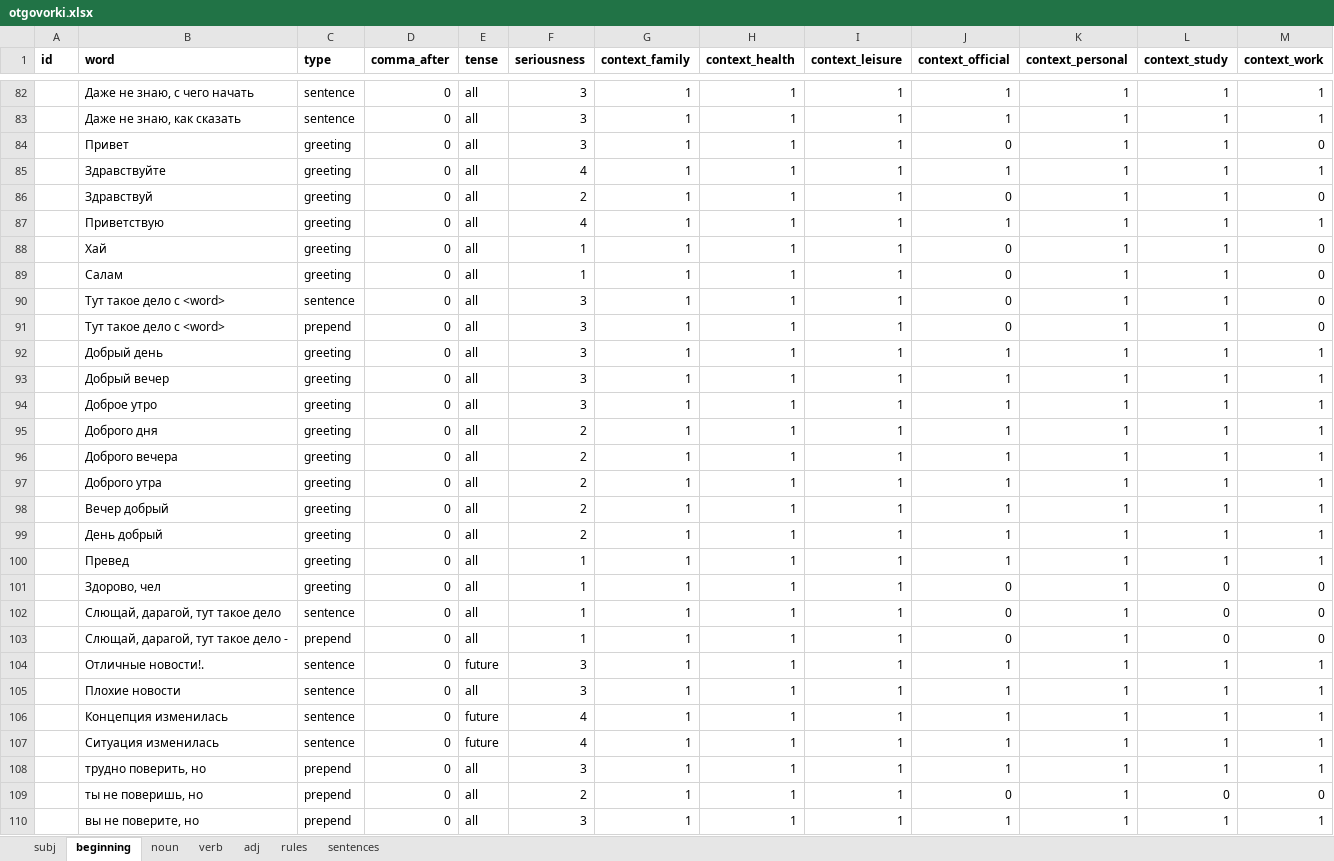
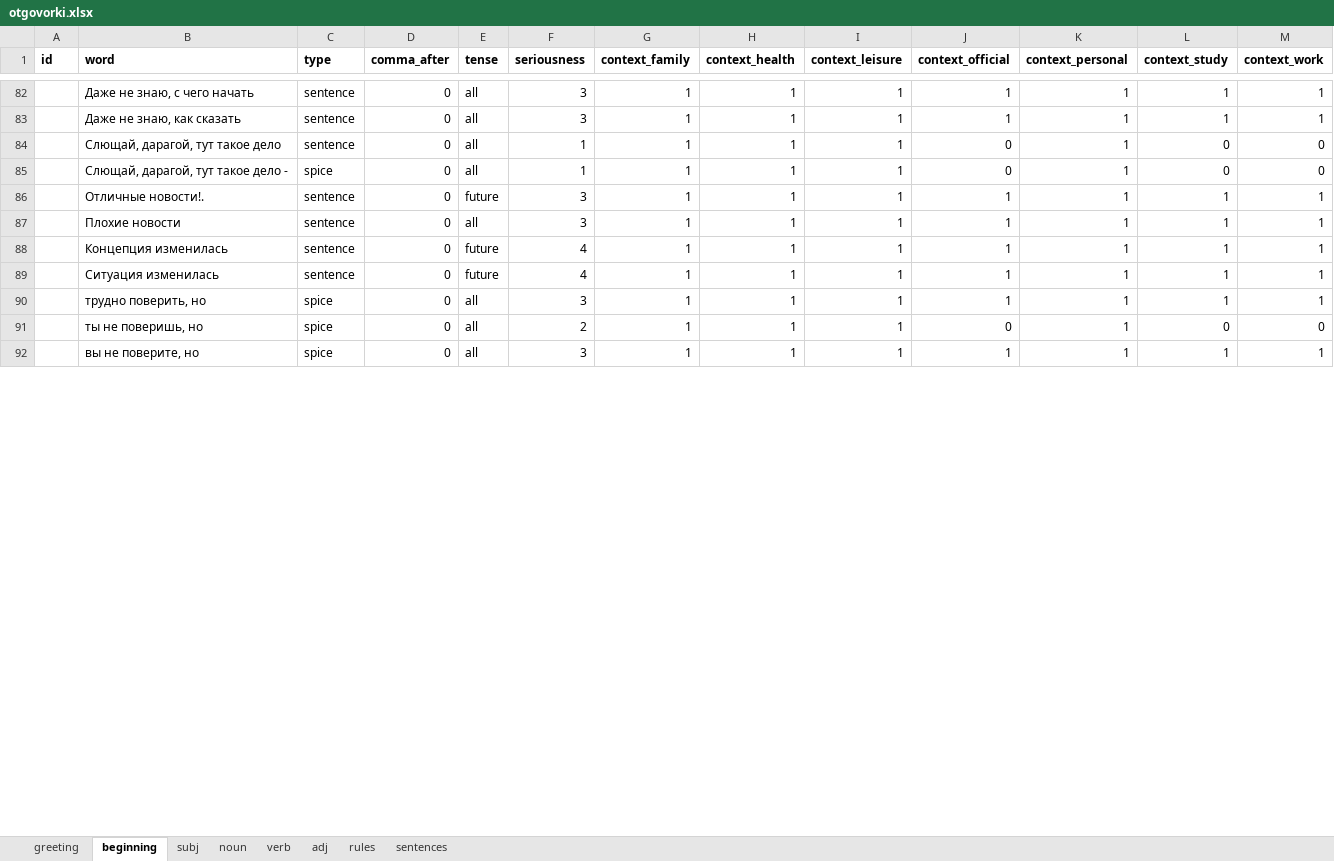
Before and after one commit to dartungar/otmazy-bot, an Excel workbook: otgovorki.xlsx, sheet beginning, drawn as a sheet; only a part is shown, gaps mark what is left out; values as stored, in another font and other column widths than the file's, no borders; charts and pictures and conditional formats not drawn; removed rows and columns are numbered as before the commit, all else as after; the diff covers the shown part only; the diff names each change by its address in the sheet, - before the commit and + after, or states it on an @@ line.

Commit message:
added Greetings & fixed bugs

```diff
--- a/otgovorki.xlsx (sheet beginning)
+++ b/otgovorki.xlsx (sheet beginning)
+sheet tab: greeting
@@ sheet tab order changed: greeting | beginning | subj | noun | verb | adj | rules | sentences @@
-row 84:  | Привет | greeting | 0 | all | 3 | 1 | 1 | 1 | 0 | 1 | 1 | 0
-row 85:  | Здравствуйте | greeting | 0 | all | 4 | 1 | 1 | 1 | 1 | 1 | 1 | 1
-row 86:  | Здравствуй | greeting | 0 | all | 2 | 1 | 1 | 1 | 0 | 1 | 1 | 0
-row 87:  | Приветствую | greeting | 0 | all | 4 | 1 | 1 | 1 | 1 | 1 | 1 | 1
-row 88:  | Хай | greeting | 0 | all | 1 | 1 | 1 | 1 | 0 | 1 | 1 | 0
-row 89:  | Салам | greeting | 0 | all | 1 | 1 | 1 | 1 | 0 | 1 | 1 | 0
-row 90:  | Тут такое дело с <word> | sentence | 0 | all | 3 | 1 | 1 | 1 | 0 | 1 | 1 | 0
-row 91:  | Тут такое дело с <word> | prepend | 0 | all | 3 | 1 | 1 | 1 | 0 | 1 | 1 | 0
-row 92:  | Добрый день | greeting | 0 | all | 3 | 1 | 1 | 1 | 1 | 1 | 1 | 1
-row 93:  | Добрый вечер | greeting | 0 | all | 3 | 1 | 1 | 1 | 1 | 1 | 1 | 1
-row 94:  | Доброе утро | greeting | 0 | all | 3 | 1 | 1 | 1 | 1 | 1 | 1 | 1
-row 95:  | Доброго дня | greeting | 0 | all | 2 | 1 | 1 | 1 | 1 | 1 | 1 | 1
-row 96:  | Доброго вечера | greeting | 0 | all | 2 | 1 | 1 | 1 | 1 | 1 | 1 | 1
-row 97:  | Доброго утра | greeting | 0 | all | 2 | 1 | 1 | 1 | 1 | 1 | 1 | 1
-row 98:  | Вечер добрый | greeting | 0 | all | 2 | 1 | 1 | 1 | 1 | 1 | 1 | 1
-row 99:  | День добрый | greeting | 0 | all | 2 | 1 | 1 | 1 | 1 | 1 | 1 | 1
-row 100:  | Превед | greeting | 0 | all | 1 | 1 | 1 | 1 | 1 | 1 | 1 | 1
-row 101:  | Здорово, чел | greeting | 0 | all | 1 | 1 | 1 | 1 | 0 | 1 | 0 | 0
-C85 (type): prepend
+C85 (type): spice
-C90:C92 (type): prepend
+C90:C92 (type): spice
```
Also changed, not shown: 77 edited cells elsewhere in this sheet, sheet noun, sheet subj, sheet verb, sheet adj, sheet rules, sheet sentences, hidden cells, charts or pictures, 5 other files.
